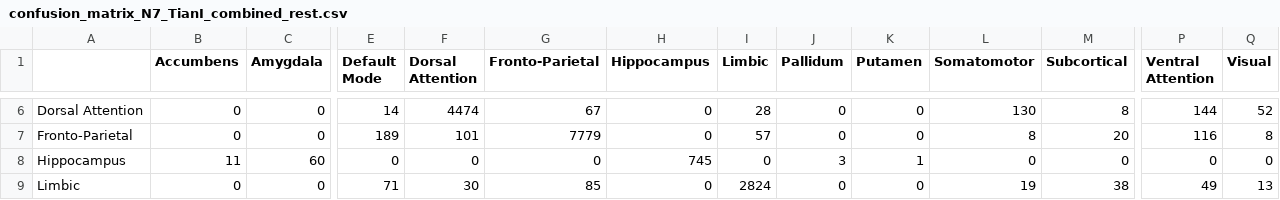
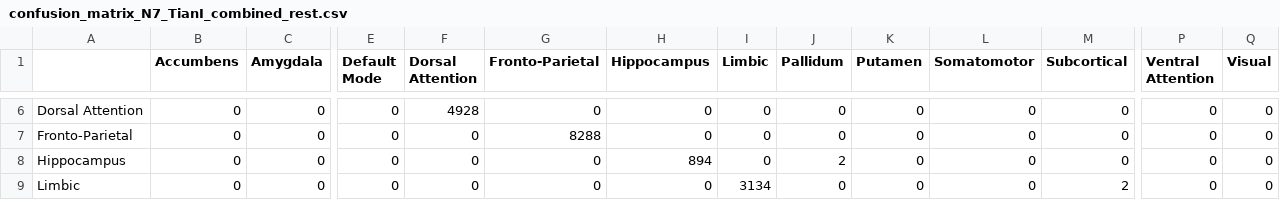
Before and after one commit to Joon-hub/Brain_Connectivity_Pipeline, a CSV file: reports/tables/atlas_analysis/confusion_matrix_N7_TianI_combined_rest.csv, drawn as a sheet; only a part is shown, gaps mark what is left out; the diff covers the shown part only; the diff names each change by its address in the sheet, - before the commit and + after, or states it on an @@ line.

```diff
--- a/reports/tables/atlas_analysis/confusion_matrix_N7_TianI_combined_rest.csv
+++ b/reports/tables/atlas_analysis/confusion_matrix_N7_TianI_combined_rest.csv
-E6 (Default Mode): 14
+E6 (Default Mode): 0
-F6 (Dorsal Attention): 4474
+F6 (Dorsal Attention): 4928
-G6 (Fronto-Parietal): 67
+G6 (Fronto-Parietal): 0
-I6 (Limbic): 28
+I6 (Limbic): 0
-L6 (Somatomotor): 130
+L6 (Somatomotor): 0
-M6 (Subcortical): 8
+M6 (Subcortical): 0
-P6 (Ventral Attention): 144
+P6 (Ventral Attention): 0
-Q6 (Visual): 52
+Q6 (Visual): 0
-E7 (Default Mode): 189
+E7 (Default Mode): 0
-F7 (Dorsal Attention): 101
+F7 (Dorsal Attention): 0
-G7 (Fronto-Parietal): 7779
+G7 (Fronto-Parietal): 8288
-I7 (Limbic): 57
+I7 (Limbic): 0
-L7 (Somatomotor): 8
+L7 (Somatomotor): 0
-M7 (Subcortical): 20
+M7 (Subcortical): 0
-P7 (Ventral Attention): 116
+P7 (Ventral Attention): 0
-Q7 (Visual): 8
+Q7 (Visual): 0
-B8 (Accumbens): 11
+B8 (Accumbens): 0
-C8 (Amygdala): 60
+C8 (Amygdala): 0
-H8 (Hippocampus): 745
+H8 (Hippocampus): 894
-J8 (Pallidum): 3
+J8 (Pallidum): 2
-K8 (Putamen): 1
+K8 (Putamen): 0
-E9 (Default Mode): 71
+E9 (Default Mode): 0
-F9 (Dorsal Attention): 30
+F9 (Dorsal Attention): 0
-G9 (Fronto-Parietal): 85
+G9 (Fronto-Parietal): 0
-I9 (Limbic): 2824
+I9 (Limbic): 3134
-L9 (Somatomotor): 19
+L9 (Somatomotor): 0
-M9 (Subcortical): 38
+M9 (Subcortical): 2
-P9 (Ventral Attention): 49
+P9 (Ventral Attention): 0
-Q9 (Visual): 13
+Q9 (Visual): 0
```
Also changed, not shown: 95 edited cells elsewhere in this file, reports/tables/atlas_analysis/confusion_matrix_N17_cortical_rest.csv, reports/tables/atlas_analysis/error_rates_N17_cortical_rest.csv, 45 other files.
